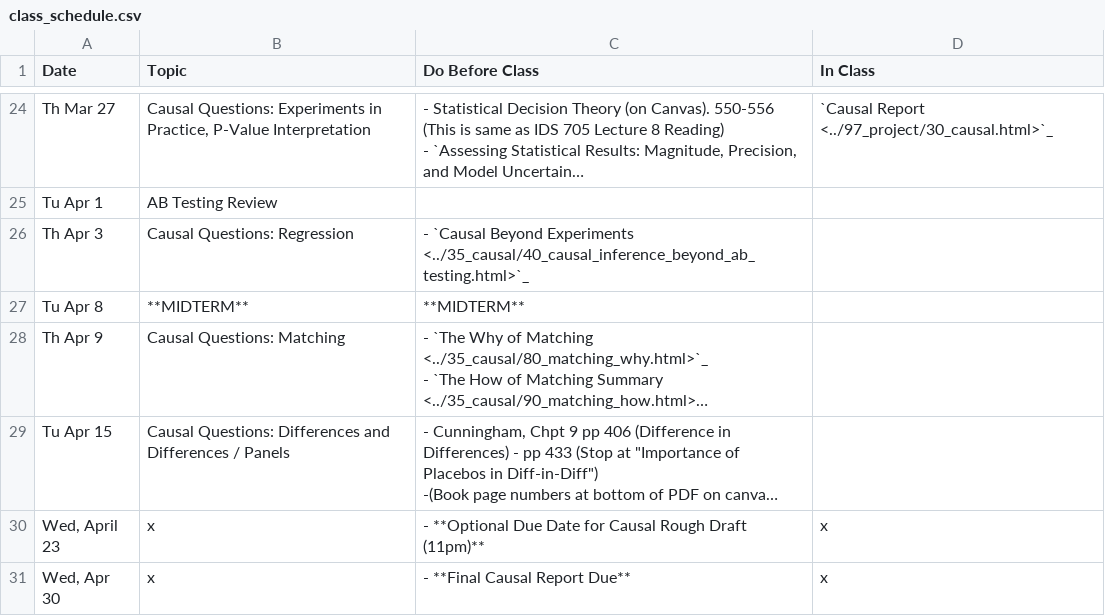
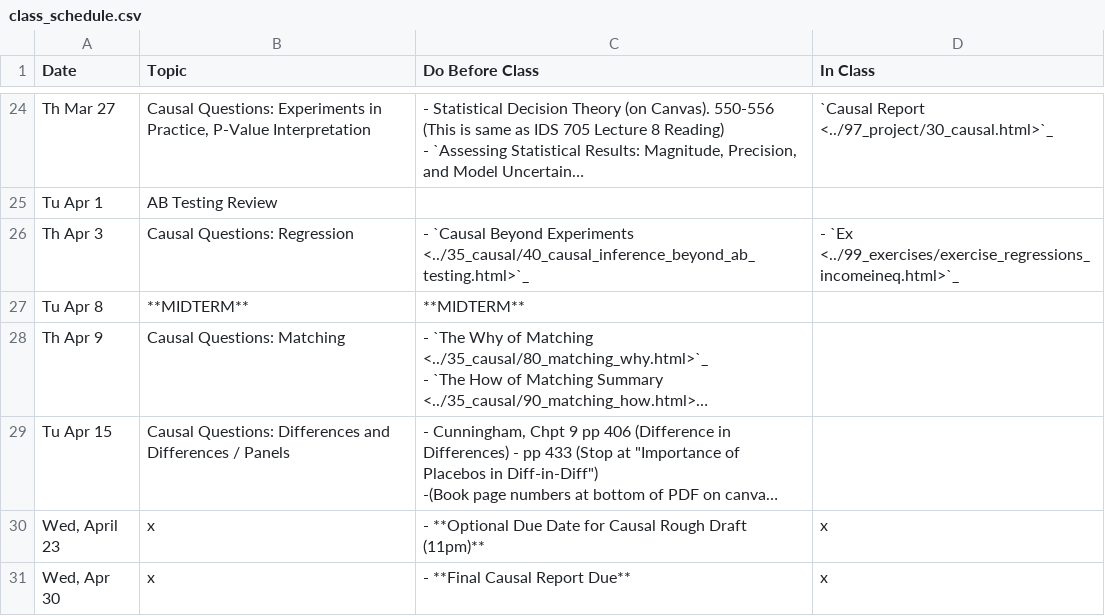
Before and after one commit to nickeubank/ds4humans, a CSV file: 00_class_schedule/class_schedule.csv, drawn as a sheet; only a part is shown, gaps mark what is left out; long unchanged cells end in …; the diff names each change by its address in the sheet, - before the commit and + after, or states it on an @@ line.

```diff
--- a/00_class_schedule/class_schedule.csv
+++ b/00_class_schedule/class_schedule.csv
-D26 (In Class): (empty)
+D26 (In Class): - `Ex <../99_exercises/exercise_regressions_incomeineq.html>`_
```
Also changed, not shown: 15 other files.
